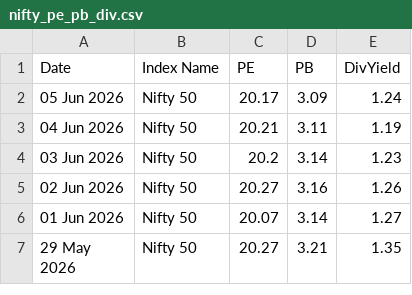
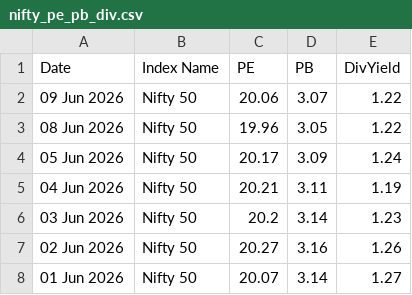
Before and after one commit to HARI-KIRAN-REDDY/FIIDIIData, a CSV file: nifty_pe_pb_div.csv, drawn as a sheet; only a part is shown; the shorter side is filled out with more unchanged rows; the diff names each change by its address in the sheet, - before the commit and + after, or states it on an @@ line.

Commit message:
📈 Daily update - 2026-06-09

```diff
--- a/nifty_pe_pb_div.csv
+++ b/nifty_pe_pb_div.csv
+row 2: 09 Jun 2026 | Nifty 50 | 20.06 | 3.07 | 1.22
+row 3: 08 Jun 2026 | Nifty 50 | 19.96 | 3.05 | 1.22
```
